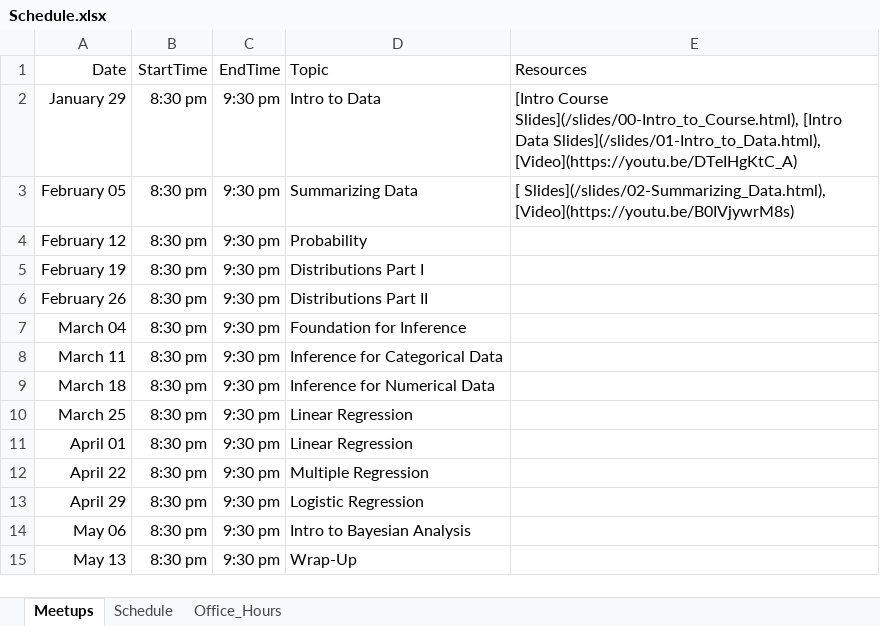
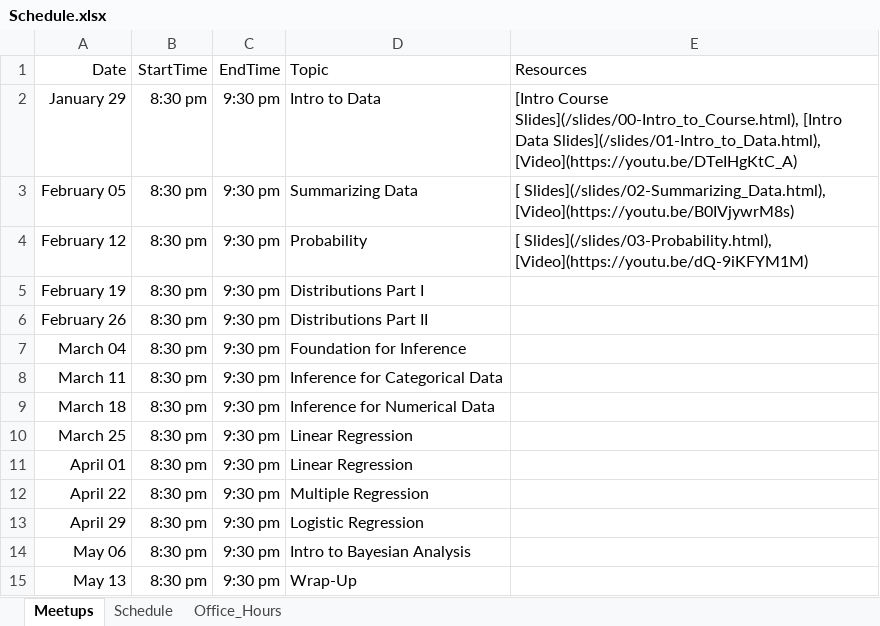
Before and after one commit to jbryer/DATA606Spring2020, an Excel workbook: Schedule.xlsx, sheet Meetups, drawn as a sheet; values as stored, in another font and other column widths than the file's, no borders; the diff names each change by its address in the sheet, - before the commit and + after, or states it on an @@ line.

Commit message:
Added meetup.

```diff
--- a/Schedule.xlsx (sheet Meetups)
+++ b/Schedule.xlsx (sheet Meetups)
-E4 (Resources): (empty)
+E4 (Resources): [ Slides](/slides/03-Probability.html), [Video](https://youtu.be/dQ-9iKFYM1M)
```
Also changed, not shown: 21 other files.
